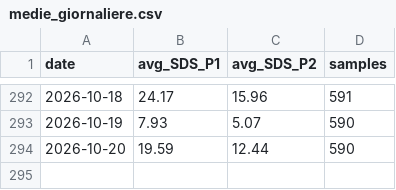
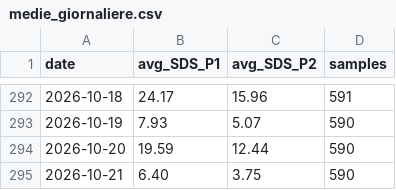
Before and after one commit to LorenzoStucchi/airQuality, a CSV file: 2026/medie_giornaliere.csv, drawn as a sheet; only a part is shown, gaps mark what is left out; the diff names each change by its address in the sheet, - before the commit and + after, or states it on an @@ line.

```diff
--- a/2026/medie_giornaliere.csv
+++ b/2026/medie_giornaliere.csv
+row 295: 2026-10-21 | 6.40 | 3.75 | 590
```
Also changed, not shown: 2 other files.
